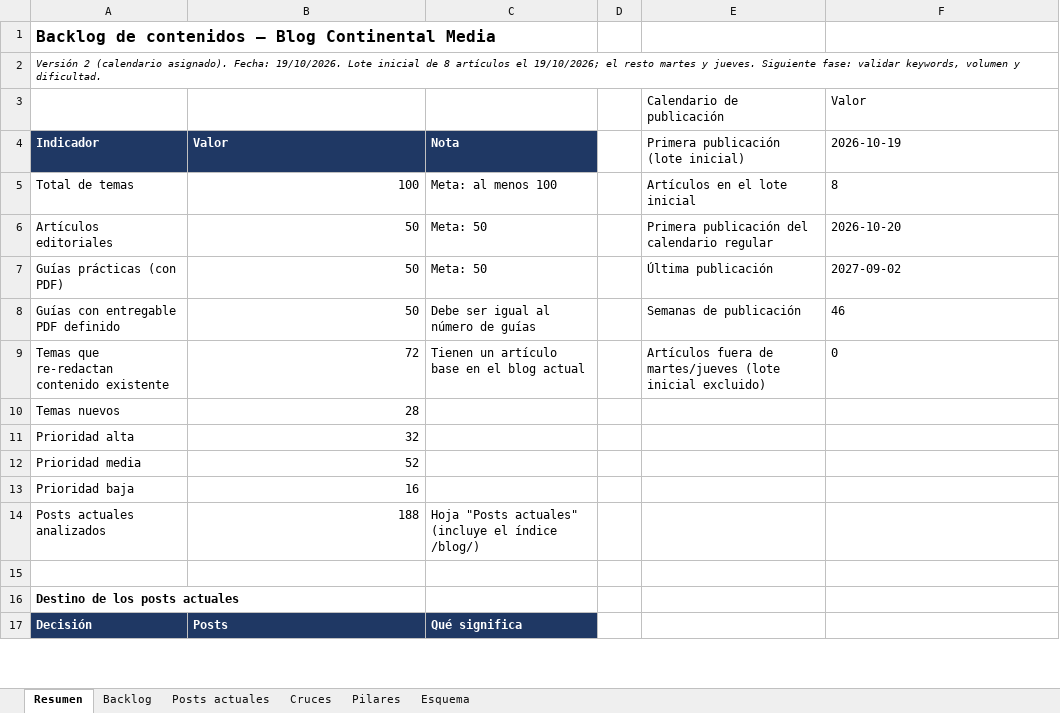
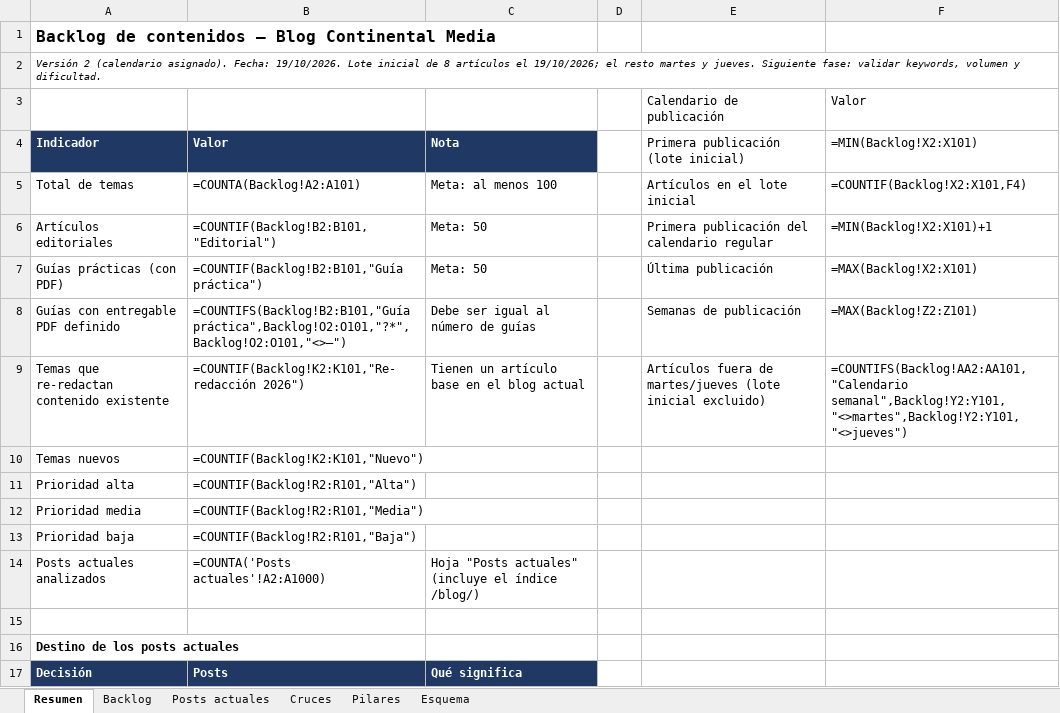
Before and after one commit to labs-publifix/continental-media, an Excel workbook: content/blog/Backlog_Blog_Continental_Media.xlsx, sheet Resumen, drawn as a sheet; only a part is shown; values as stored, in another font and other column widths than the file's, no borders; formulas without a stored value are shown as written; the diff covers the shown part only; the diff names each change by its address in the sheet, - before the commit and + after, or states it on an @@ line.

```diff
--- a/content/blog/Backlog_Blog_Continental_Media.xlsx (sheet Resumen)
+++ b/content/blog/Backlog_Blog_Continental_Media.xlsx (sheet Resumen)
-F4: 2026-10-19
+F4: =MIN(Backlog!X2:X101)
-B5: 100
+B5: =COUNTA(Backlog!A2:A101)
-F5: 8
+F5: =COUNTIF(Backlog!X2:X101,F4)
-B6: 50
+B6: =COUNTIF(Backlog!B2:B101,"Editorial")
-F6: 2026-10-20
+F6: =MIN(Backlog!X2:X101)+1
-B7: 50
+B7: =COUNTIF(Backlog!B2:B101,"Guía práctica")
-F7: 2027-09-02
+F7: =MAX(Backlog!X2:X101)
-B8: 50
+B8: =COUNTIFS(Backlog!B2:B101,"Guía práctica",Backlog!O2:O101,"?*",Backlog!O2:O101,"<>—")
-F8: 46
+F8: =MAX(Backlog!Z2:Z101)
-B9: 72
+B9: =COUNTIF(Backlog!K2:K101,"Re-redacción 2026")
-F9: 0
+F9: =COUNTIFS(Backlog!AA2:AA101,"Calendario semanal",Backlog!Y2:Y101,"<>martes",Backlog!Y2:Y101,"<>jueves")
-B10: 28
+B10: =COUNTIF(Backlog!K2:K101,"Nuevo")
-B11: 32
+B11: =COUNTIF(Backlog!R2:R101,"Alta")
-B12: 52
+B12: =COUNTIF(Backlog!R2:R101,"Media")
-B13: 16
+B13: =COUNTIF(Backlog!R2:R101,"Baja")
-B14: 188
+B14: =COUNTA('Posts actuales'!A2:A1000)
```
Also changed, not shown: 33 edited cells elsewhere in this sheet, sheet Cruces, sheet Backlog, sheet Posts actuales, sheet Pilares, charts or pictures.
